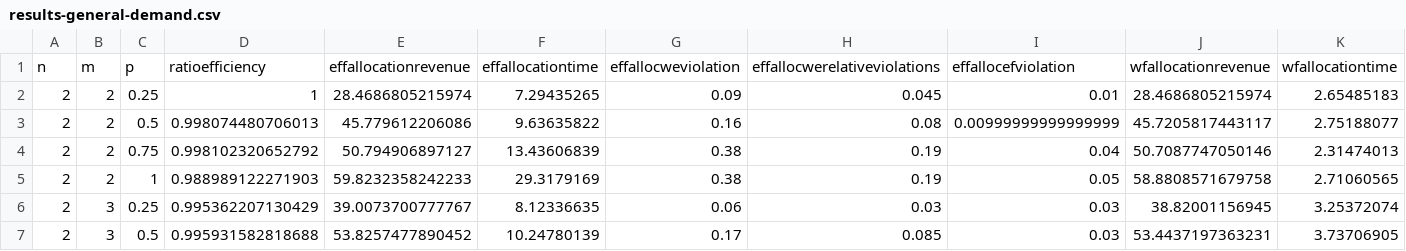
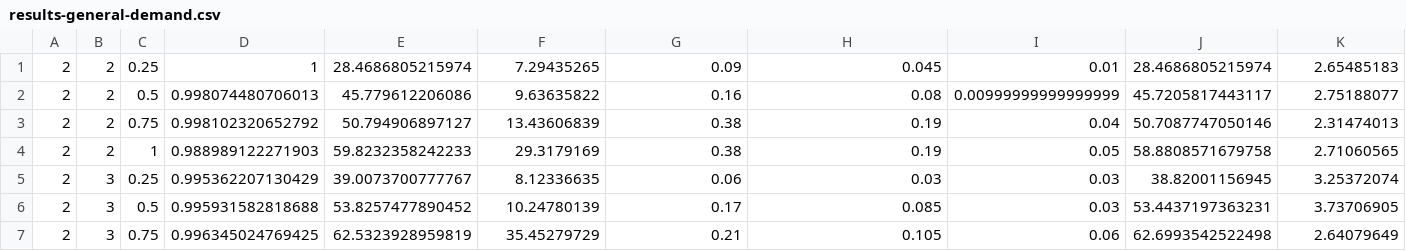
Before and after one commit to eareyan/envy-free-prices, a CSV file: results/results-general-demand.csv, drawn as a sheet; only a part is shown; the shorter side is filled out with more unchanged rows; rows hold the shown columns only; the diff names each change by its address in the sheet, - before the commit and + after, or states it on an @@ line.

Commit message:
results

```diff
--- a/results/results-general-demand.csv
+++ b/results/results-general-demand.csv
-row 1: n | m | p | ratioefficiency | effallocationrevenue | effallocationtime | effallocweviolation | effallocwerelativeviolations | effallocefviolation | wfallocationrevenue | wfallocationtime
```
Also changed, not shown: results/results-unit-comparison.csv, 22 other files.
